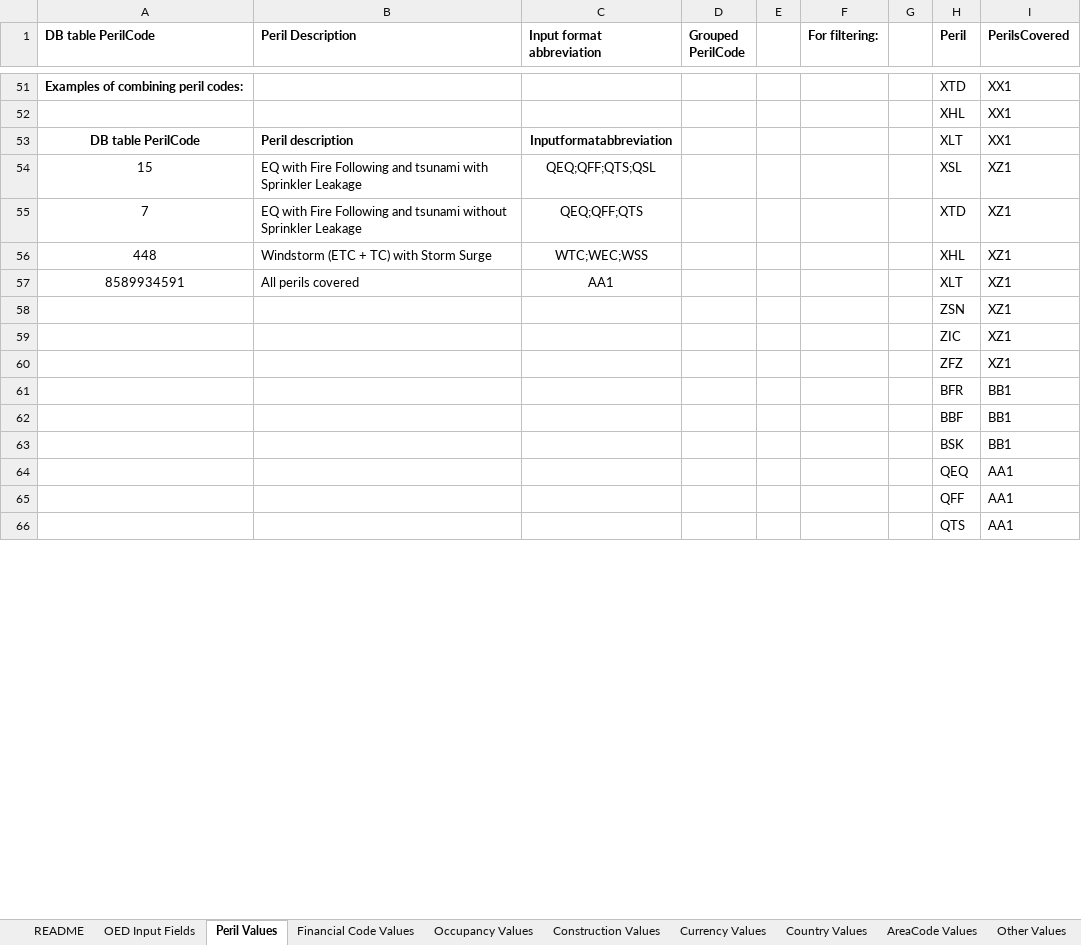
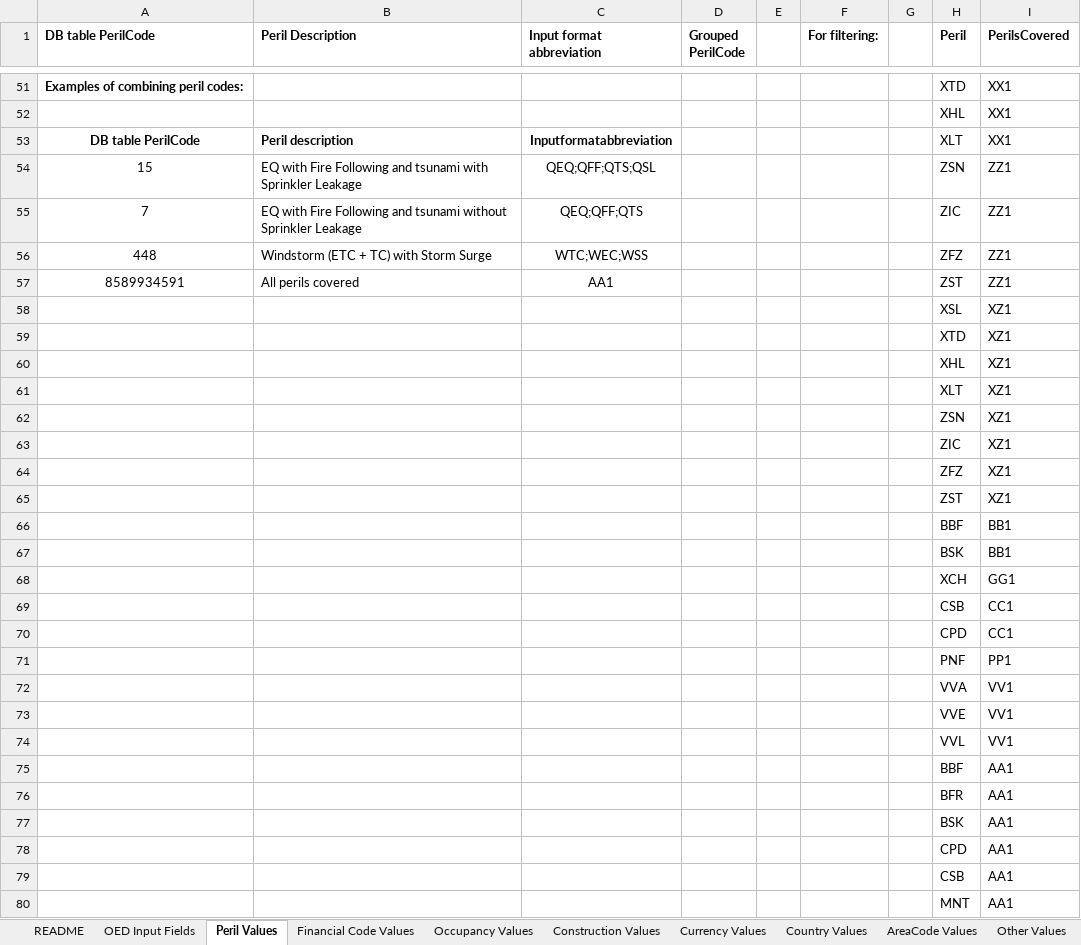
Before and after one commit to OasisLMF/ODS_OpenExposureData, an Excel workbook: OpenExposureData/Docs/OpenExposureData_Spec.xlsx, sheet Peril Values, drawn as a sheet; only a part is shown, gaps mark what is left out; the shorter side is filled out with more unchanged rows; values as stored, in another font and other column widths than the file's, no borders; removed rows and columns are numbered as before the commit, all else as after; the diff covers the shown part only; the diff names each change by its address in the sheet, - before the commit and + after, or states it on an @@ line.

Commit message:
added more PerilsCovered mappings for AA1 and VV1 #220

```diff
--- a/OpenExposureData/Docs/OpenExposureData_Spec.xlsx (sheet Peril Values)
+++ b/OpenExposureData/Docs/OpenExposureData_Spec.xlsx (sheet Peril Values)
-H54 (Peril): XSL
+H54 (Peril): ZSN
-I54:I57 (PerilsCovered): XZ1
+I54:I57 (PerilsCovered): ZZ1
-H55 (Peril): XTD
+H55 (Peril): ZIC
-H56 (Peril): XHL
+H56 (Peril): ZFZ
-H57 (Peril): XLT
+H57 (Peril): ZST
+row 58:  |  |  |  |  |  |  | XSL | XZ1
+row 59:  |  |  |  |  |  |  | XTD | XZ1
+row 60:  |  |  |  |  |  |  | XHL | XZ1
+row 61:  |  |  |  |  |  |  | XLT | XZ1
-row 61:  |  |  |  |  |  |  | BFR | BB1
+row 65:  |  |  |  |  |  |  | ZST | XZ1
+row 68:  |  |  |  |  |  |  | XCH | GG1
@@ row 88 moved to row 69: CSB @@
+row 70:  |  |  |  |  |  |  | CPD | CC1
+row 71:  |  |  |  |  |  |  | PNF | PP1
+row 72:  |  |  |  |  |  |  | VVA | VV1
+row 73:  |  |  |  |  |  |  | VVE | VV1
+row 74:  |  |  |  |  |  |  | VVL | VV1
@@ row 82 moved to row 75: BBF @@
@@ row 81 moved to row 76: BFR @@
@@ row 87 moved to row 77: BSK @@
+row 78:  |  |  |  |  |  |  | CPD | AA1
+row 79:  |  |  |  |  |  |  | CSB | AA1
@@ row 83 moved to row 80: MNT @@
```
Also changed, not shown: 7 added rows, 5 removed rows, 8 moved rows and 3 edited cells elsewhere in this sheet, sheet README, 1 other file.
